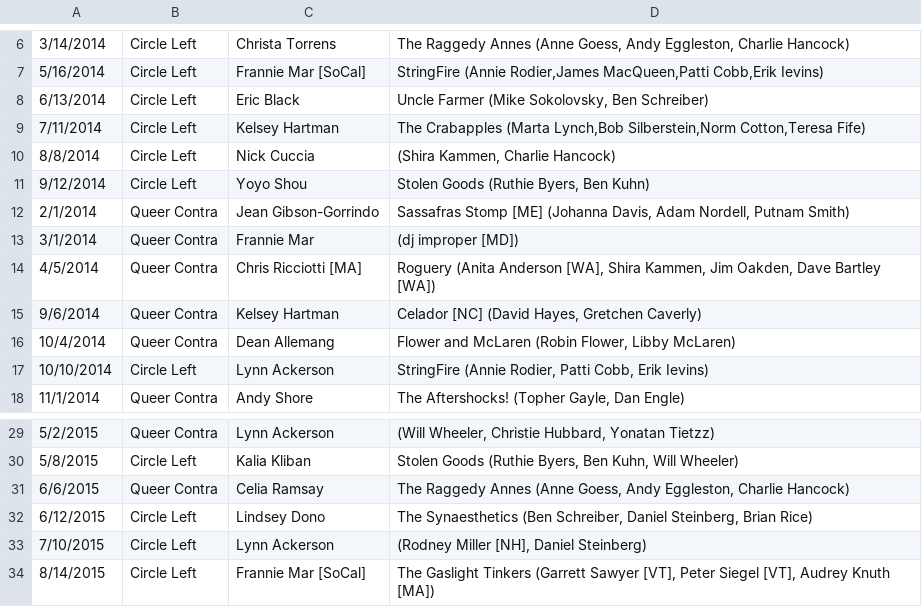
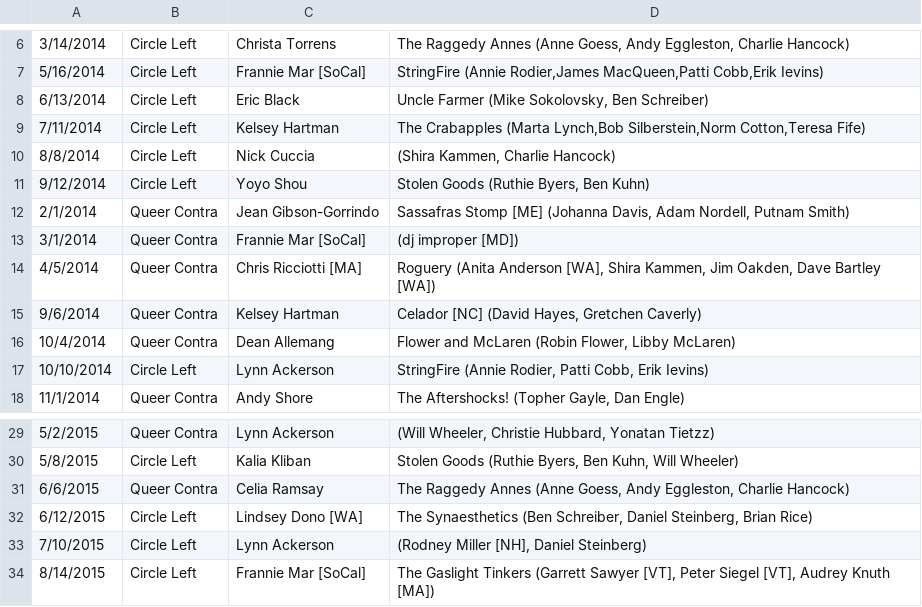
Before and after one commit to ruthie/dance-bookings, a CSV file: queer_contra_bookings.csv, drawn as a sheet; only a part is shown, gaps mark what is left out.

```diff
--- a/queer_contra_bookings.csv
+++ b/queer_contra_bookings.csv
@@ -12,3 +12,3 @@
 2/1/2014, Queer Contra, Jean Gibson-Gorrindo," 	Sassafras Stomp [ME] (Johanna Davis, Adam Nordell, Putnam Smith)"
-3/1/2014, Queer Contra, Frannie Mar," (dj improper [MD])"
+3/1/2014, Queer Contra, Frannie Mar [SoCal]," (dj improper [MD])"
 4/5/2014, Queer Contra, Chris Ricciotti [MA]," Roguery (Anita Anderson [WA], Shira Kammen,  Jim Oakden, Dave Bartley [WA])"
@@ -31,3 +31,3 @@
 6/6/2015, Queer Contra, Celia Ramsay," The Raggedy Annes (Anne Goess, Andy Eggleston, Charlie Hancock)"
-6/12/2015, Circle Left, Lindsey Dono," The Synaesthetics (Ben Schreiber, Daniel Steinberg, Brian Rice)"
+6/12/2015, Circle Left, Lindsey Dono [WA]," The Synaesthetics (Ben Schreiber, Daniel Steinberg, Brian Rice)"
 7/10/2015, Circle Left, Lynn Ackerson," (Rodney Miller [NH], Daniel Steinberg)"
```
Also changed, not shown: nbcds_bookings.csv.
